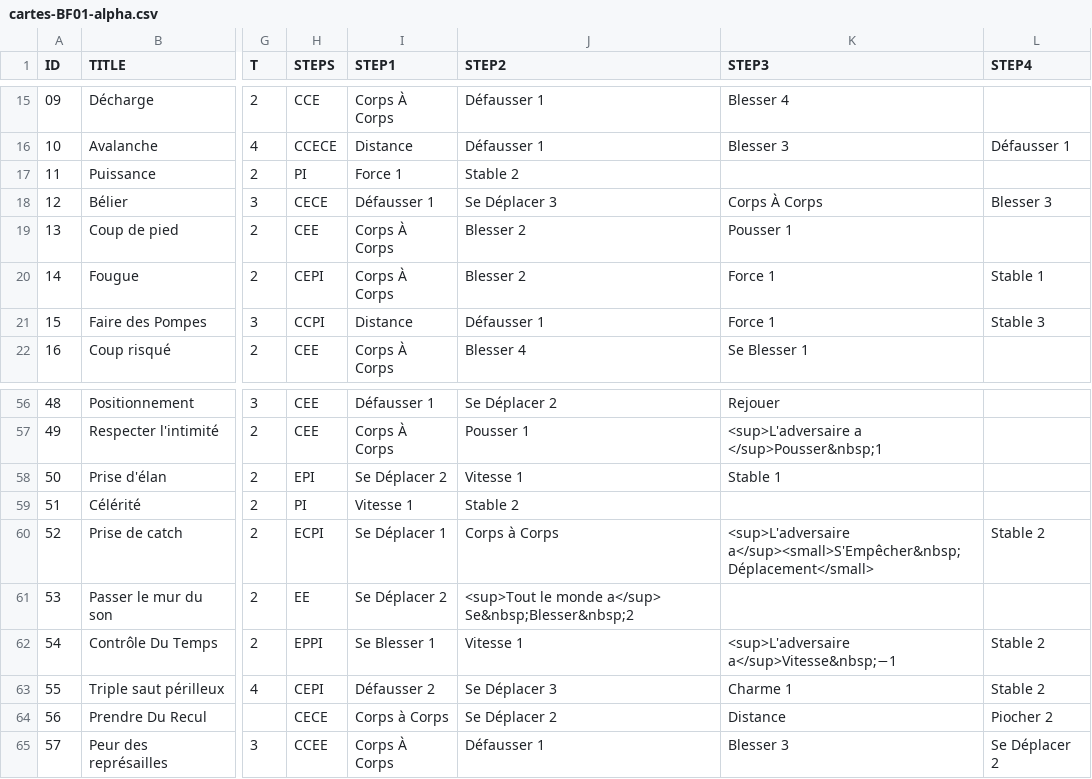
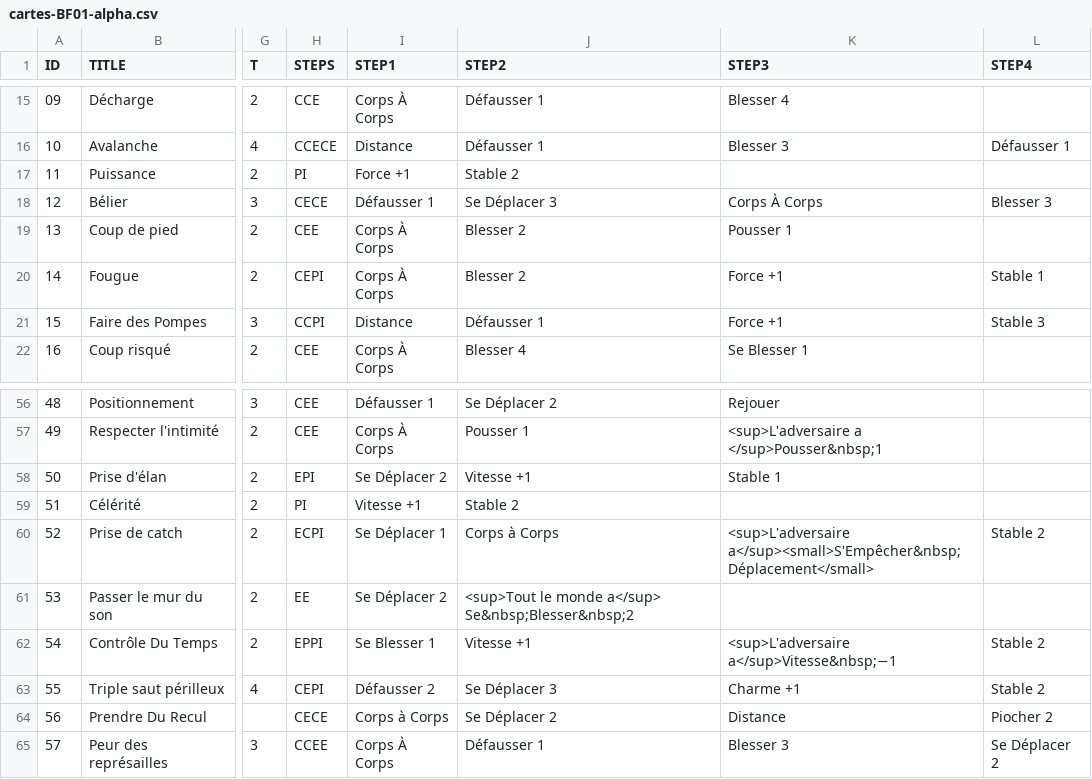
Before and after one commit to dracdrac/BATTLEFIGHT, a CSV file: _data/cartes-BF01-alpha.csv, drawn as a sheet; only a part is shown, gaps mark what is left out; the diff covers the shown part only; the diff names each change by its address in the sheet, - before the commit and + after, or states it on an @@ line.

```diff
--- a/_data/cartes-BF01-alpha.csv
+++ b/_data/cartes-BF01-alpha.csv
-I17 (STEP1): Force 1
+I17 (STEP1): Force +1
-K20:K21 (STEP3): Force 1
+K20:K21 (STEP3): Force +1
-J58 (STEP2): Vitesse 1
+J58 (STEP2): Vitesse +1
-I59 (STEP1): Vitesse 1
+I59 (STEP1): Vitesse +1
-J62 (STEP2): Vitesse 1
+J62 (STEP2): Vitesse +1
-K63 (STEP3): Charme 1
+K63 (STEP3): Charme +1
```
Also changed, not shown: 25 edited cells elsewhere in this file.
